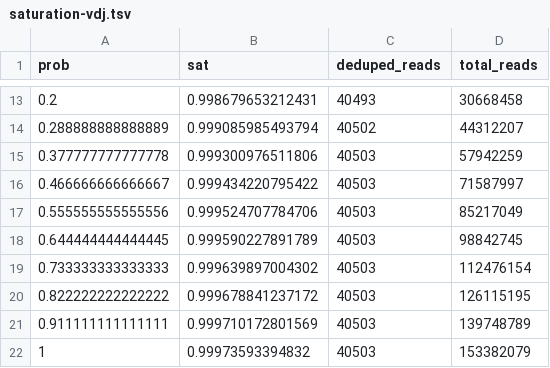
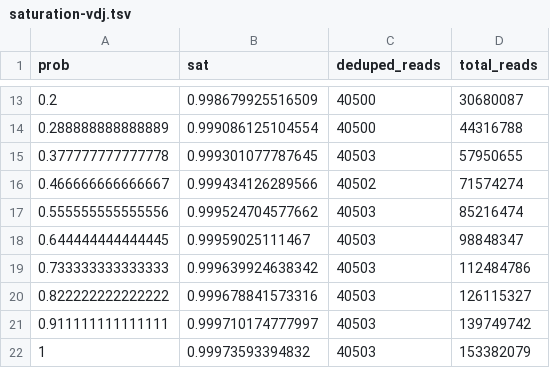
Before and after one commit to slowkow/saturation, a TSV file: output/tcr/saturation-vdj.tsv, drawn as a sheet; only a part is shown, gaps mark what is left out; the diff covers the shown part only.

```diff
--- a/output/tcr/saturation-vdj.tsv
+++ b/output/tcr/saturation-vdj.tsv
@@ -13,10 +13,10 @@ prob	sat	deduped_reads	total_reads
-0.2	0.998679653212431	40493	30668458
-0.288888888888889	0.999085985493794	40502	44312207
-0.377777777777778	0.999300976511806	40503	57942259
-0.466666666666667	0.999434220795422	40503	71587997
-0.555555555555556	0.999524707784706	40503	85217049
-0.644444444444445	0.999590227891789	40503	98842745
-0.733333333333333	0.999639897004302	40503	112476154
-0.822222222222222	0.999678841237172	40503	126115195
-0.911111111111111	0.999710172801569	40503	139748789
+0.2	0.998679925516509	40500	30680087
+0.288888888888889	0.999086125104554	40500	44316788
+0.377777777777778	0.999301077787645	40503	57950655
+0.466666666666667	0.999434126289566	40502	71574274
+0.555555555555556	0.999524704577662	40503	85216474
+0.644444444444445	0.99959025111467	40503	98848347
+0.733333333333333	0.999639924638342	40503	112484786
+0.822222222222222	0.999678841573316	40503	126115327
+0.911111111111111	0.999710174777997	40503	139749742
 1	0.99973593394832	40503	153382079
```
Also changed, not shown: 32 edited cells elsewhere in this file, output/saturation-adt.tsv, output/saturation-gex.tsv, 8 other files.
